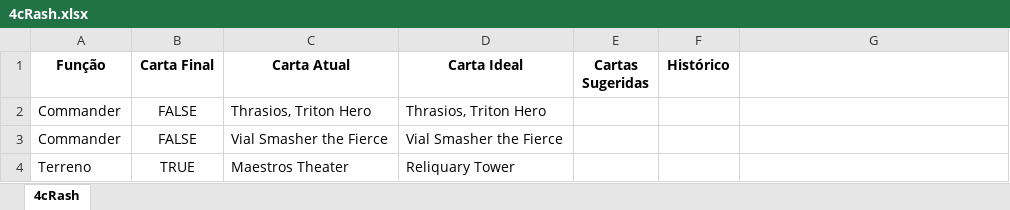
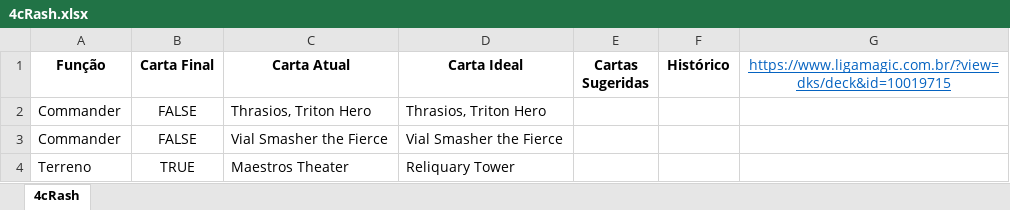
Before and after one commit to mscalvi/TheMagicCollection, an Excel workbook: Decks/4cRash.xlsx, sheet 4cRash, drawn as a sheet; only a part is shown; values as stored, in another font and other column widths than the file's, no borders; conditional formats not drawn; the diff names each change by its address in the sheet, - before the commit and + after, or states it on an @@ line.

```diff
--- a/Decks/4cRash.xlsx (sheet 4cRash)
+++ b/Decks/4cRash.xlsx (sheet 4cRash)
-G1: (empty)
+G1: https://www.ligamagic.com.br/?view=dks/deck&id=10019715
```
Also changed, not shown: Box.xlsx, Decks/Akiri.xlsx, 23 other files.
